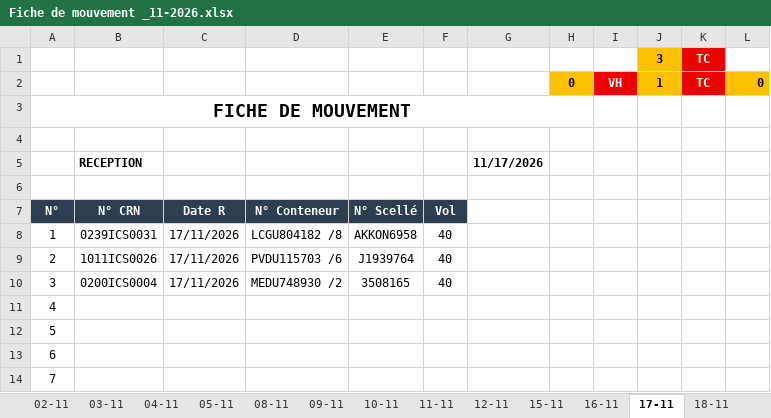
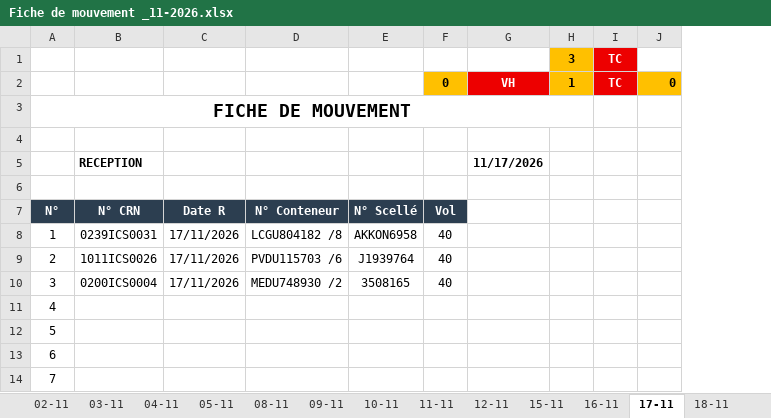
Before and after one commit to Mag2027pro/egs-conatainer-tracker-, an Excel workbook: Fiche de mouvement _11-2026.xlsx, sheet 17-11, drawn as a sheet; only a part is shown; values as stored, in another font and other column widths than the file's, no borders; charts and pictures not drawn; the diff names each change by its address in the sheet, - before the commit and + after, or states it on an @@ line.

```diff
--- a/Fiche de mouvement _11-2026.xlsx (sheet 17-11)
+++ b/Fiche de mouvement _11-2026.xlsx (sheet 17-11)
-column H, row 2: 0
-column I, row 2: VH
-F2: (empty)
+F2: 0
-F2 fill: none
+F2 fill: #FFC000
-G2: (empty)
+G2: VH
-G2 fill: none
+G2 fill: #ED0000
-A3:H3 merged
+A3:H3 merged
```
Also changed, not shown: sheet DASHBOARD, sheet 15-11, other sheet tabs, formulas that keep their value, charts or pictures.
